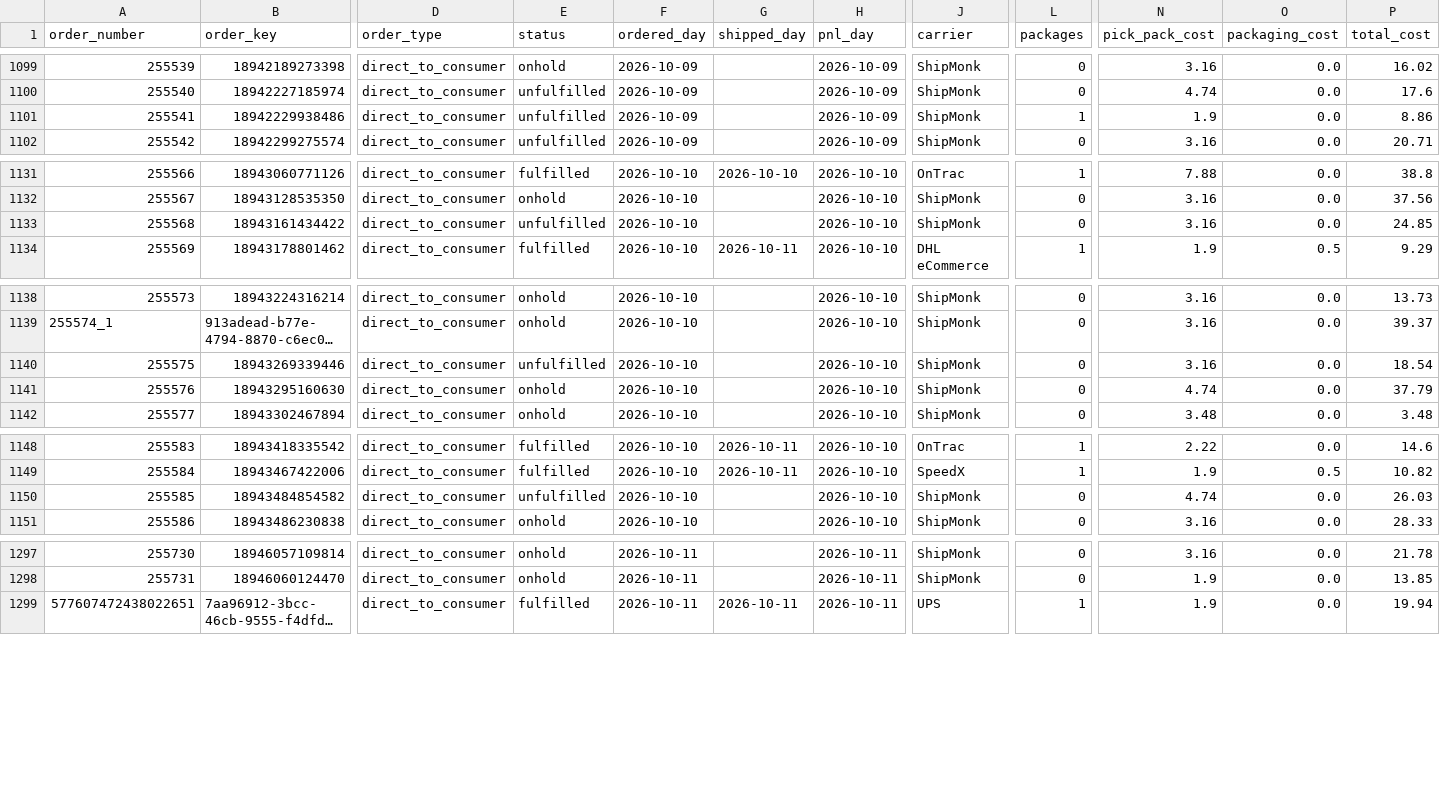
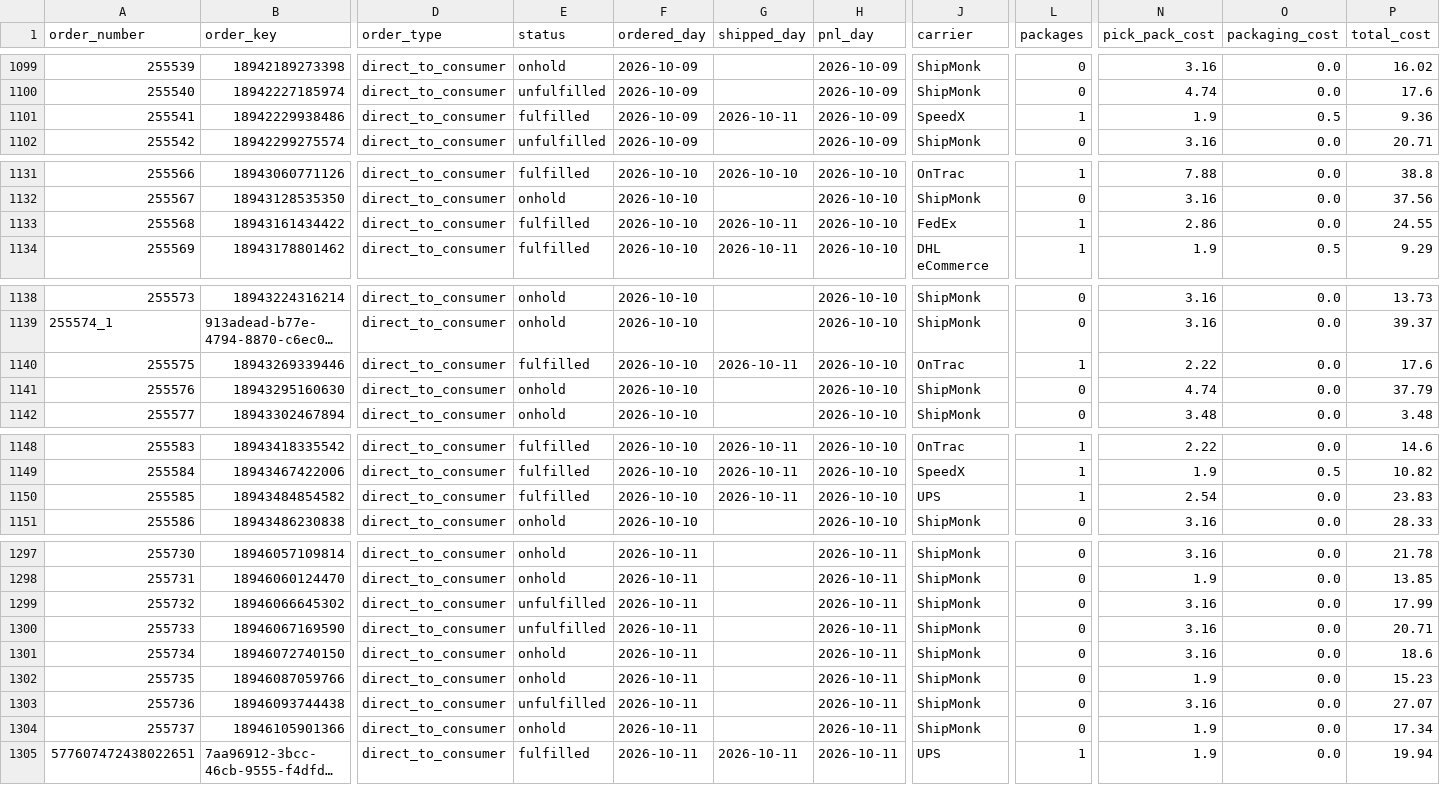
Before and after one commit to taitran-star/ctu-fin-sync-8x2k, a CSV file: data/shipmonk_orders/2026-10.csv, drawn as a sheet; only a part is shown, gaps mark what is left out; long unchanged cells end in …; rows hold the shown columns only; the diff names each change by its address in the sheet, - before the commit and + after, or states it on an @@ line.

```diff
--- a/data/shipmonk_orders/2026-10.csv
+++ b/data/shipmonk_orders/2026-10.csv
-E1101 (status): unfulfilled
+E1101 (status): fulfilled
-G1101 (shipped_day): (empty)
+G1101 (shipped_day): 2026-10-11
-J1101 (carrier): ShipMonk
+J1101 (carrier): SpeedX
-O1101 (packaging_cost): 0.0
+O1101 (packaging_cost): 0.5
-P1101 (total_cost): 8.86
+P1101 (total_cost): 9.36
-E1133 (status): unfulfilled
+E1133 (status): fulfilled
-G1133 (shipped_day): (empty)
+G1133 (shipped_day): 2026-10-11
-J1133 (carrier): ShipMonk
+J1133 (carrier): FedEx
-L1133 (packages): 0
+L1133 (packages): 1
-N1133 (pick_pack_cost): 3.16
+N1133 (pick_pack_cost): 2.86
-P1133 (total_cost): 24.85
+P1133 (total_cost): 24.55
-E1140 (status): unfulfilled
+E1140 (status): fulfilled
-G1140 (shipped_day): (empty)
+G1140 (shipped_day): 2026-10-11
-J1140 (carrier): ShipMonk
+J1140 (carrier): OnTrac
-L1140 (packages): 0
+L1140 (packages): 1
-N1140 (pick_pack_cost): 3.16
+N1140 (pick_pack_cost): 2.22
-P1140 (total_cost): 18.54
+P1140 (total_cost): 17.6
-E1150 (status): unfulfilled
+E1150 (status): fulfilled
-G1150 (shipped_day): (empty)
+G1150 (shipped_day): 2026-10-11
-J1150 (carrier): ShipMonk
+J1150 (carrier): UPS
-L1150 (packages): 0
+L1150 (packages): 1
-N1150 (pick_pack_cost): 4.74
+N1150 (pick_pack_cost): 2.54
-P1150 (total_cost): 26.03
+P1150 (total_cost): 23.83
+row 1299: 255732 | 18946066645302 | direct_to_consumer | unfulfilled | 2026-10-11 |  | 2026-10-11 | ShipMonk | 0 | 3.16 | 0.0 | 17.99
+row 1300: 255733 | 18946067169590 | direct_to_consumer | unfulfilled | 2026-10-11 |  | 2026-10-11 | ShipMonk | 0 | 3.16 | 0.0 | 20.71
+row 1301: 255734 | 18946072740150 | direct_to_consumer | onhold | 2026-10-11 |  | 2026-10-11 | ShipMonk | 0 | 3.16 | 0.0 | 18.6
+row 1302: 255735 | 18946087059766 | direct_to_consumer | onhold | 2026-10-11 |  | 2026-10-11 | ShipMonk | 0 | 1.9 | 0.0 | 15.23
+row 1303: 255736 | 18946093744438 | direct_to_consumer | unfulfilled | 2026-10-11 |  | 2026-10-11 | ShipMonk | 0 | 3.16 | 0.0 | 27.07
+row 1304: 255737 | 18946105901366 | direct_to_consumer | onhold | 2026-10-11 |  | 2026-10-11 | ShipMonk | 0 | 1.9 | 0.0 | 17.34
```
Also changed, not shown: 1 other file.
